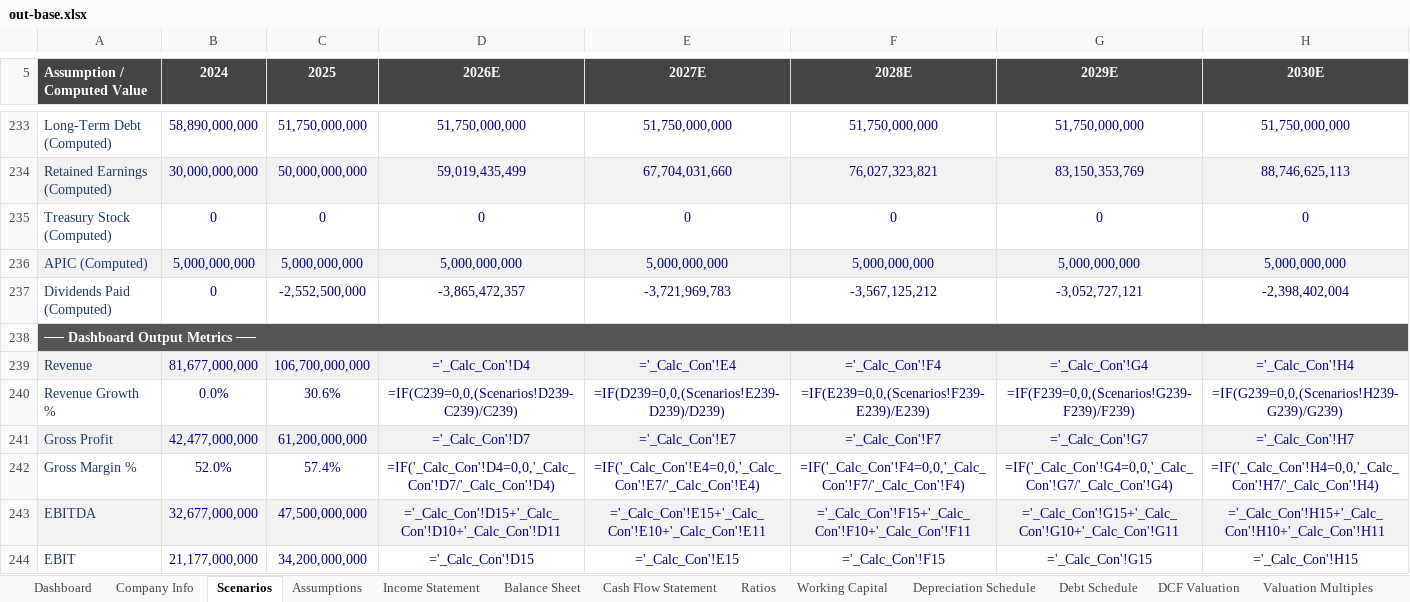
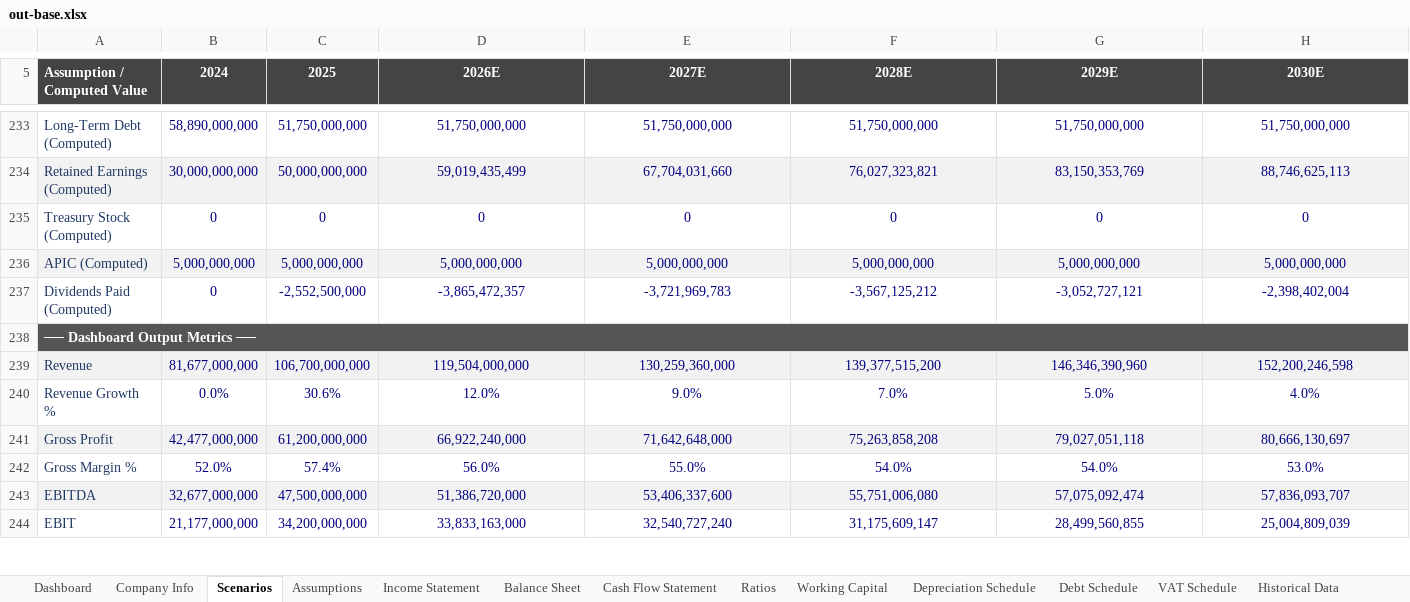
Before and after one commit to tylerharrrb-glitch/3-Statement-Model-Engine, an Excel workbook: out-base.xlsx, sheet Scenarios, drawn as a sheet; only a part is shown, gaps mark what is left out; values as stored, in another font and other column widths than the file's, no borders; formulas are shown in place of their values; the diff covers the shown part only; the diff names each change by its address in the sheet, - before the commit and + after, or states it on an @@ line.

```diff
--- a/out-base.xlsx (sheet Scenarios)
+++ b/out-base.xlsx (sheet Scenarios)
-sheet tab: DCF Valuation
-sheet tab: Valuation Multiples
-D239 (2026E): ='_Calc_Con'!D4
+D239 (2026E): 119,504,000,000
-E239 (2027E): ='_Calc_Con'!E4
+E239 (2027E): 130,259,360,000
-F239 (2028E): ='_Calc_Con'!F4
+F239 (2028E): 139,377,515,200
-G239 (2029E): ='_Calc_Con'!G4
+G239 (2029E): 146,346,390,960
-H239 (2030E): ='_Calc_Con'!H4
+H239 (2030E): 152,200,246,598
-D240 (2026E): =IF(C239=0,0,(Scenarios!D239-C239)/C239)
+D240 (2026E): 12.0%
-E240 (2027E): =IF(D239=0,0,(Scenarios!E239-D239)/D239)
+E240 (2027E): 9.0%
-F240 (2028E): =IF(E239=0,0,(Scenarios!F239-E239)/E239)
+F240 (2028E): 7.0%
-G240 (2029E): =IF(F239=0,0,(Scenarios!G239-F239)/F239)
+G240 (2029E): 5.0%
-H240 (2030E): =IF(G239=0,0,(Scenarios!H239-G239)/G239)
+H240 (2030E): 4.0%
-D241 (2026E): ='_Calc_Con'!D7
+D241 (2026E): 66,922,240,000
-E241 (2027E): ='_Calc_Con'!E7
+E241 (2027E): 71,642,648,000
-F241 (2028E): ='_Calc_Con'!F7
+F241 (2028E): 75,263,858,208
-G241 (2029E): ='_Calc_Con'!G7
+G241 (2029E): 79,027,051,118
-H241 (2030E): ='_Calc_Con'!H7
+H241 (2030E): 80,666,130,697
-D242 (2026E): =IF('_Calc_Con'!D4=0,0,'_Calc_Con'!D7/'_Calc_Con'!D4)
+D242 (2026E): 56.0%
-E242 (2027E): =IF('_Calc_Con'!E4=0,0,'_Calc_Con'!E7/'_Calc_Con'!E4)
+E242 (2027E): 55.0%
-F242 (2028E): =IF('_Calc_Con'!F4=0,0,'_Calc_Con'!F7/'_Calc_Con'!F4)
+F242 (2028E): 54.0%
-G242 (2029E): =IF('_Calc_Con'!G4=0,0,'_Calc_Con'!G7/'_Calc_Con'!G4)
+G242 (2029E): 54.0%
-H242 (2030E): =IF('_Calc_Con'!H4=0,0,'_Calc_Con'!H7/'_Calc_Con'!H4)
+H242 (2030E): 53.0%
-D243 (2026E): ='_Calc_Con'!D15+'_Calc_Con'!D10+'_Calc_Con'!D11
+D243 (2026E): 51,386,720,000
-E243 (2027E): ='_Calc_Con'!E15+'_Calc_Con'!E10+'_Calc_Con'!E11
+E243 (2027E): 53,406,337,600
-F243 (2028E): ='_Calc_Con'!F15+'_Calc_Con'!F10+'_Calc_Con'!F11
+F243 (2028E): 55,751,006,080
-G243 (2029E): ='_Calc_Con'!G15+'_Calc_Con'!G10+'_Calc_Con'!G11
+G243 (2029E): 57,075,092,474
-H243 (2030E): ='_Calc_Con'!H15+'_Calc_Con'!H10+'_Calc_Con'!H11
+H243 (2030E): 57,836,093,707
-D244 (2026E): ='_Calc_Con'!D15
+D244 (2026E): 33,833,163,000
-E244 (2027E): ='_Calc_Con'!E15
+E244 (2027E): 32,540,727,240
-F244 (2028E): ='_Calc_Con'!F15
+F244 (2028E): 31,175,609,147
-G244 (2029E): ='_Calc_Con'!G15
+G244 (2029E): 28,499,560,855
-H244 (2030E): ='_Calc_Con'!H15
+H244 (2030E): 25,004,809,039
```
Also changed, not shown: 300 edited cells elsewhere in this sheet, sheet Income Statement, other sheet tabs, 2 other files.
